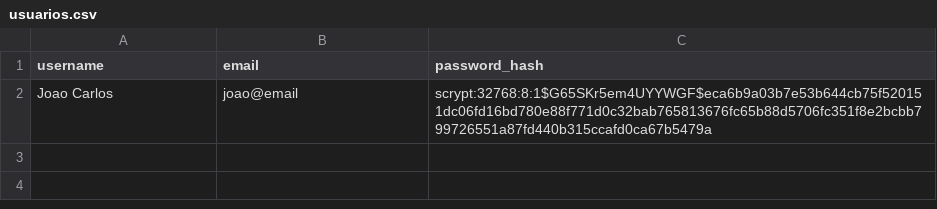
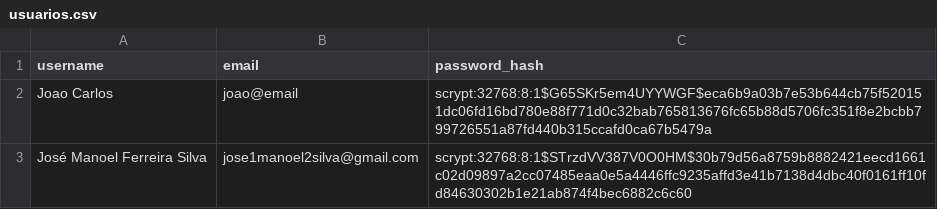
Before and after one commit to jmanoeldev/Vem-pra-Jampa, a CSV file: data/usuarios.csv, drawn as a sheet; the diff names each change by its address in the sheet, - before the commit and + after, or states it on an @@ line.

```diff
--- a/data/usuarios.csv
+++ b/data/usuarios.csv
+row 3: José Manoel Ferreira Silva | jose1manoel2silva@gmail.com | scrypt:32768:8:1$STrzdVV387V0O0HM$30b79d56a8759b8882421eecd1661c02d09897a2cc07485eaa0e5a4446ffc9235affd3e41b7138d4dbc40f0161ff10fd84630302b1e21ab874f4bec6882c6c60
```
Also changed, not shown: data/comentarios.csv, 1 other file.
